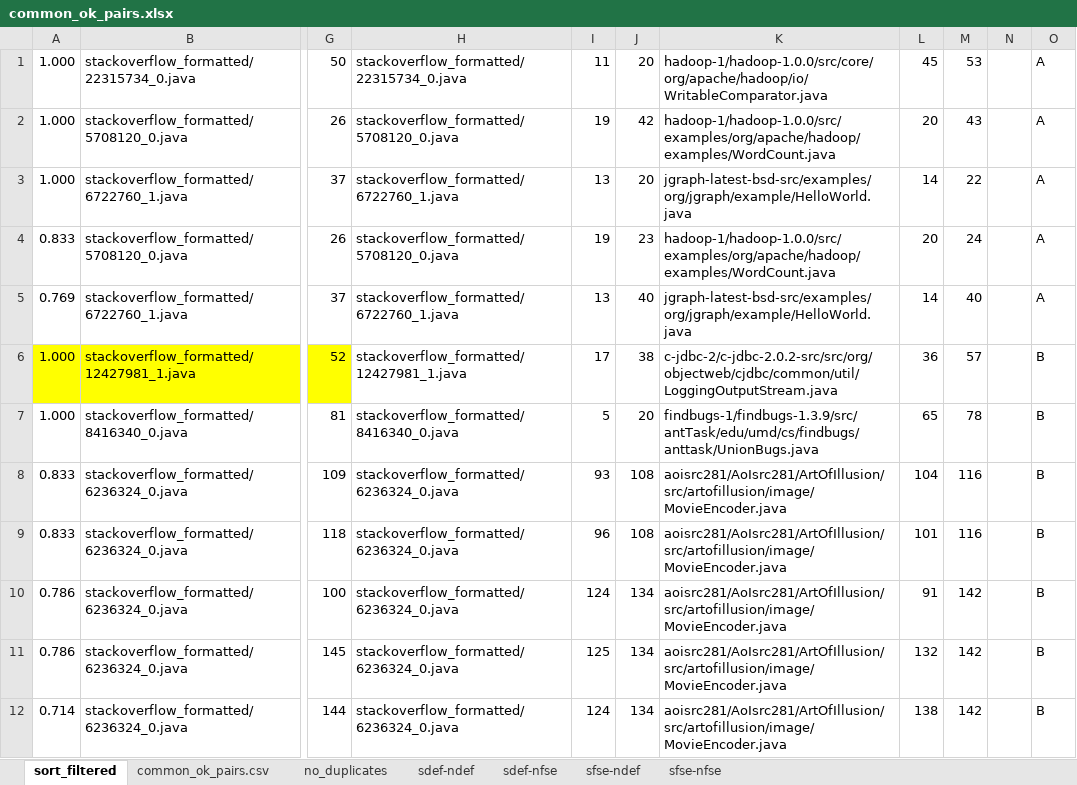
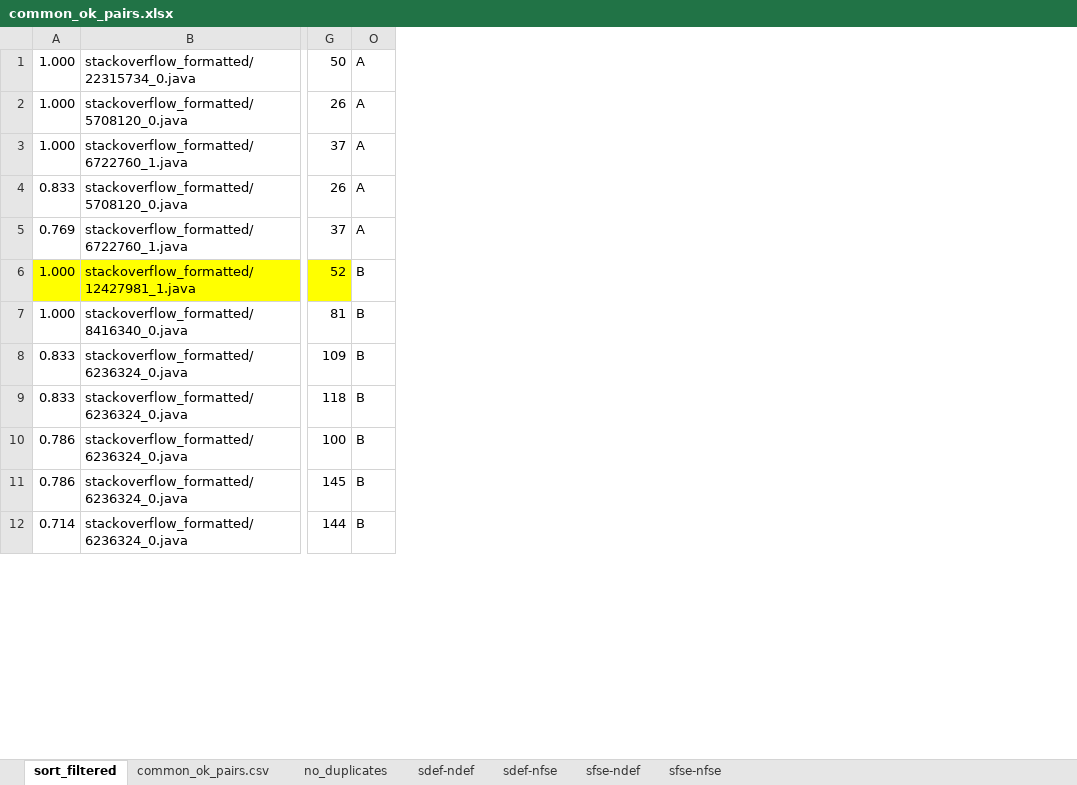
Before and after one commit to UCL-CREST/CloneOverflow, an Excel workbook: results/common_ok_pairs.xlsx, sheet sort_filtered, drawn as a sheet; only a part is shown, gaps mark what is left out; values as stored, in another font and other column widths than the file's, no borders; the diff names each change by its address in the sheet, - before the commit and + after, or states it on an @@ line.

Commit message:
Updated results of ok and good

```diff
--- a/results/common_ok_pairs.xlsx (sheet sort_filtered)
+++ b/results/common_ok_pairs.xlsx (sheet sort_filtered)
@@ column H hidden, rows 1-12: stackoverflow_formatted/22315734_0.java | stackoverflow_formatted/5708120_0.java | stackoverflow_formatted/6722760_1.java | stackoverflow_formatted/5708120_0.java | stackoverflow_formatted/6722760_1.java | stackoverflow_formatted/12427981_1.java | stackoverflow_formatted/8416340_0.java | stackoverflow_formatted/6236324_0.java | stackoverflow_formatted/6236324_0.java | stackoverflow_formatted/6236324_0.java | stackoverflow_formatted/6236324_0.java | stackoverflow_formatted/6236324_0.java @@
@@ column I hidden, rows 1-12: 11 | 19 | 13 | 19 | 13 | 17 | 5 | 93 | 96 | 124 | 125 | 124 @@
@@ column J hidden, rows 1-12: 20 | 42 | 20 | 23 | 40 | 38 | 20 | 108 | 108 | 134 | 134 | 134 @@
@@ column K hidden, rows 1-12: hadoop-1/hadoop-1.0.0/src/core/org/apache/hadoop/io/WritableComparator.java | hadoop-1/hadoop-1.0.0/src/examples/org/apache/hadoop/examples/WordCount.java | jgraph-latest-bsd-src/examples/org/jgraph/example/HelloWorld.java | hadoop-1/hadoop-1.0.0/src/examples/org/apache/hadoop/examples/WordCount.java | jgraph-latest-bsd-src/examples/org/jgraph/example/HelloWorld.java | c-jdbc-2/c-jdbc-2.0.2-src/src/org/objectweb/cjdbc/common/util/LoggingOutputStream.java | findbugs-1/findbugs-1.3.9/src/antTask/edu/umd/cs/findbugs/anttask/UnionBugs.java | aoisrc281/AoIsrc281/ArtOfIllusion/src/artofillusion/image/MovieEncoder.java | aoisrc281/AoIsrc281/ArtOfIllusion/src/artofillusion/image/MovieEncoder.java | aoisrc281/AoIsrc281/ArtOfIllusion/src/artofillusion/image/MovieEncoder.java | aoisrc281/AoIsrc281/ArtOfIllusion/src/artofillusion/image/MovieEncoder.java | aoisrc281/AoIsrc281/ArtOfIllusion/src/artofillusion/image/MovieEncoder.java @@
@@ column L hidden, rows 1-12: 45 | 20 | 14 | 20 | 14 | 36 | 65 | 104 | 101 | 91 | 132 | 138 @@
@@ column M hidden, rows 1-12: 53 | 43 | 22 | 24 | 40 | 57 | 78 | 116 | 116 | 142 | 142 | 142 @@
@@ column N hidden, empty @@
```
Also changed, not shown: 4 other files.
